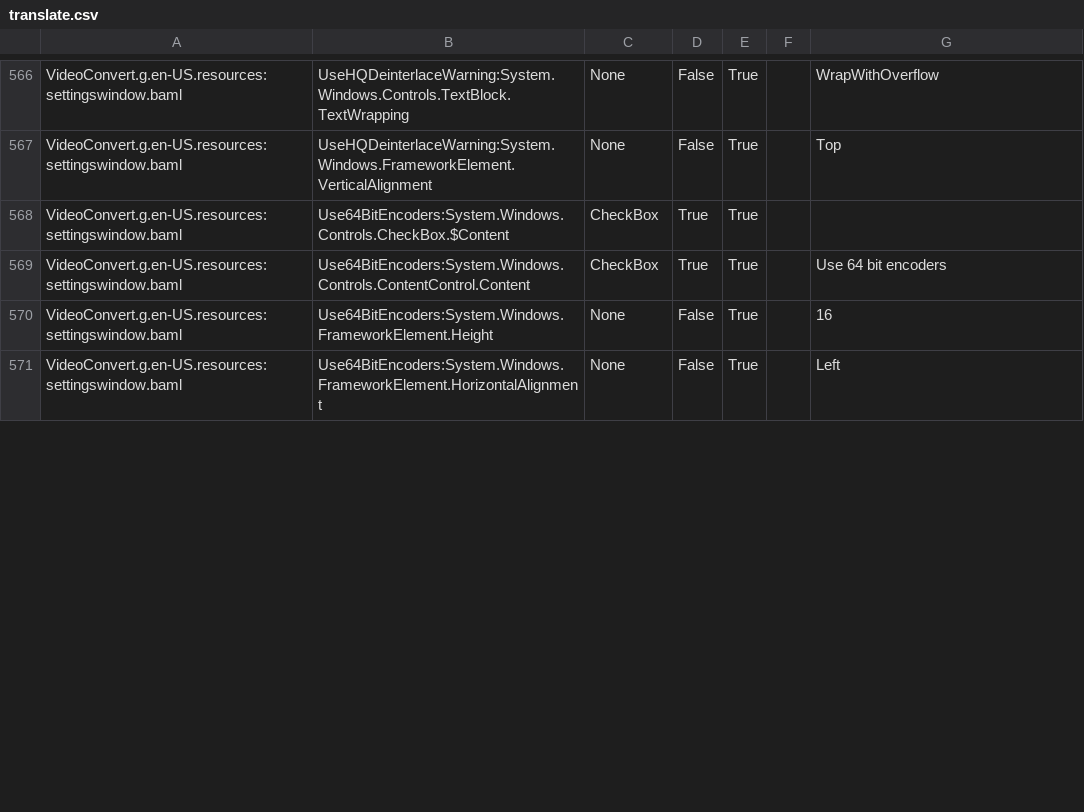
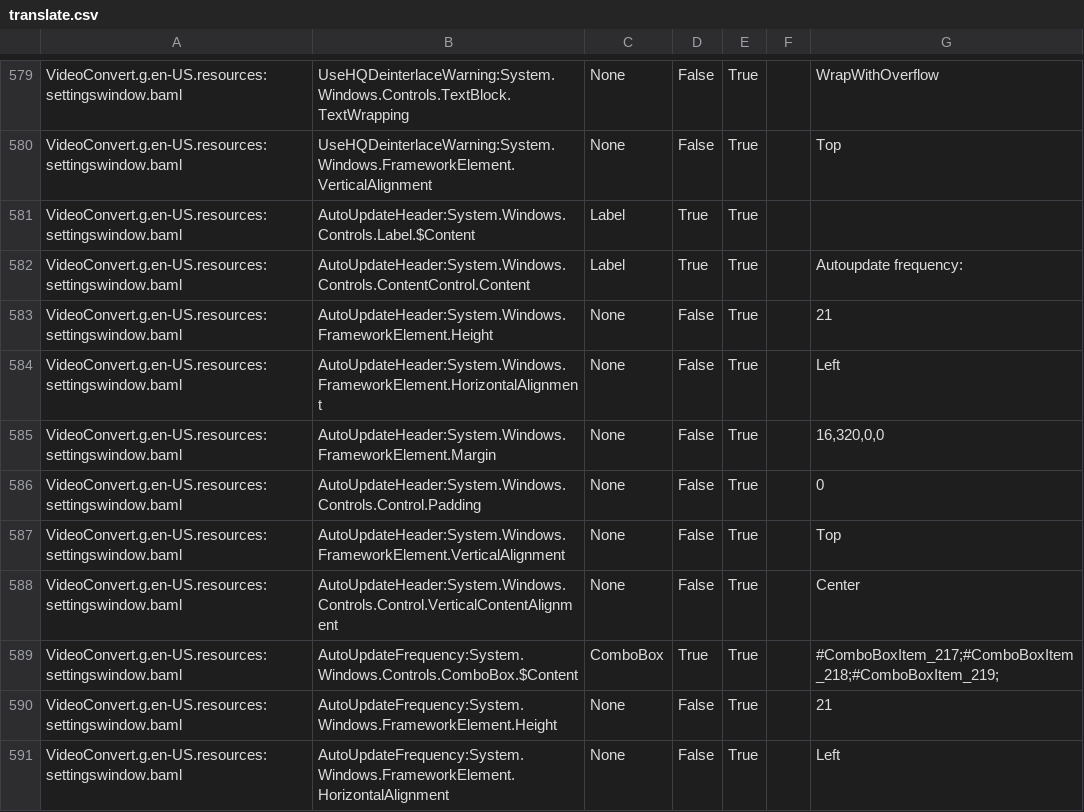
Before and after one commit to UniqProject/VideoConvert, a CSV file: VideoConvert/Translation/translate.csv, drawn as a sheet; only a part is shown, gaps mark what is left out; the diff covers the shown part only.

Commit message:
update translations

```diff
--- a/VideoConvert/Translation/translate.csv
+++ b/VideoConvert/Translation/translate.csv
@@ -567,5 +580,12 @@ VideoConvert.g.en-US.resources:settingswindow.baml,UseHQDeinterlaceWarning:Syste
 VideoConvert.g.en-US.resources:settingswindow.baml,UseHQDeinterlaceWarning:System.Windows.FrameworkElement.VerticalAlignment,None,False,True,,Top
-VideoConvert.g.en-US.resources:settingswindow.baml,Use64BitEncoders:System.Windows.Controls.CheckBox.$Content,CheckBox,True,True,,
-VideoConvert.g.en-US.resources:settingswindow.baml,Use64BitEncoders:System.Windows.Controls.ContentControl.Content,CheckBox,True,True,,Use 64 bit encoders
-VideoConvert.g.en-US.resources:settingswindow.baml,Use64BitEncoders:System.Windows.FrameworkElement.Height,None,False,True,,16
-VideoConvert.g.en-US.resources:settingswindow.baml,Use64BitEncoders:System.Windows.FrameworkElement.HorizontalAlignment,None,False,True,,Left
+VideoConvert.g.en-US.resources:settingswindow.baml,AutoUpdateHeader:System.Windows.Controls.Label.$Content,Label,True,True,,
+VideoConvert.g.en-US.resources:settingswindow.baml,AutoUpdateHeader:System.Windows.Controls.ContentControl.Content,Label,True,True,,Autoupdate frequency:
+VideoConvert.g.en-US.resources:settingswindow.baml,AutoUpdateHeader:System.Windows.FrameworkElement.Height,None,False,True,,21
+VideoConvert.g.en-US.resources:settingswindow.baml,AutoUpdateHeader:System.Windows.FrameworkElement.HorizontalAlignment,None,False,True,,Left
+VideoConvert.g.en-US.resources:settingswindow.baml,AutoUpdateHeader:System.Windows.FrameworkElement.Margin,None,False,True,,"16,320,0,0"
+VideoConvert.g.en-US.resources:settingswindow.baml,AutoUpdateHeader:System.Windows.Controls.Control.Padding,None,False,True,,0
+VideoConvert.g.en-US.resources:settingswindow.baml,AutoUpdateHeader:System.Windows.FrameworkElement.VerticalAlignment,None,False,True,,Top
+VideoConvert.g.en-US.resources:settingswindow.baml,AutoUpdateHeader:System.Windows.Controls.Control.VerticalContentAlignment,None,False,True,,Center
+VideoConvert.g.en-US.resources:settingswindow.baml,AutoUpdateFrequency:System.Windows.Controls.ComboBox.$Content,ComboBox,True,True,,#ComboBoxItem_217;#ComboBoxItem_218;#ComboBoxItem_219;
+VideoConvert.g.en-US.resources:settingswindow.baml,AutoUpdateFrequency:System.Windows.FrameworkElement.Height,None,False,True,,21
+VideoConvert.g.en-US.resources:settingswindow.baml,AutoUpdateFrequency:System.Windows.FrameworkElement.HorizontalAlignment,None,False,True,,Left
```
Also changed, not shown: 22 added rows and 9 edited cells elsewhere in this file, VideoConvert/Translation/Translate.de-DE.csv.
